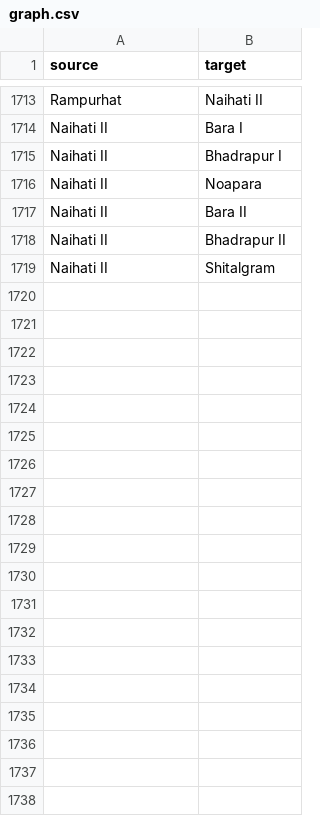
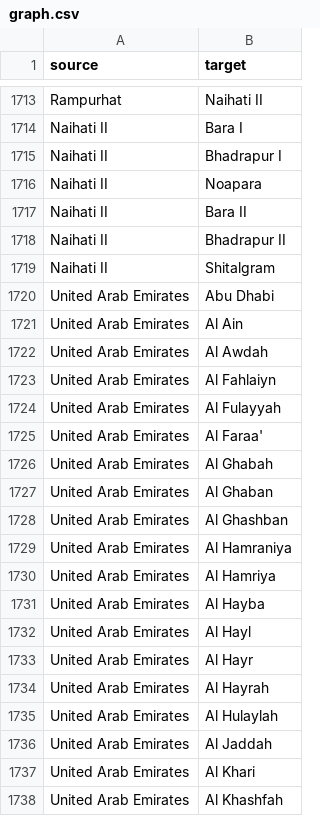
Before and after one commit to acemaster/everything.csv, a CSV file: graph.csv, drawn as a sheet; only a part is shown, gaps mark what is left out; the diff covers the shown part only; the diff names each change by its address in the sheet, - before the commit and + after, or states it on an @@ line.

Commit message:
Adding UAE to nesting

```diff
--- a/graph.csv
+++ b/graph.csv
+row 1720: United Arab Emirates | Abu Dhabi
+row 1721: United Arab Emirates | Al Ain
+row 1722: United Arab Emirates | Al Awdah
+row 1723: United Arab Emirates | Al Fahlaiyn
+row 1724: United Arab Emirates | Al Fulayyah
+row 1725: United Arab Emirates | Al Faraa'
+row 1726: United Arab Emirates | Al Ghabah
+row 1727: United Arab Emirates | Al Ghaban
+row 1728: United Arab Emirates | Al Ghashban
+row 1729: United Arab Emirates | Al Hamraniya
+row 1730: United Arab Emirates | Al Hamriya
+row 1731: United Arab Emirates | Al Hayba
+row 1732: United Arab Emirates | Al Hayl
+row 1733: United Arab Emirates | Al Hayr
+row 1734: United Arab Emirates | Al Hayrah
+row 1735: United Arab Emirates | Al Hulaylah
+row 1736: United Arab Emirates | Al Jaddah
+row 1737: United Arab Emirates | Al Khari
+row 1738: United Arab Emirates | Al Khashfah
```
Also changed, not shown: 34 added rows elsewhere in this file.
